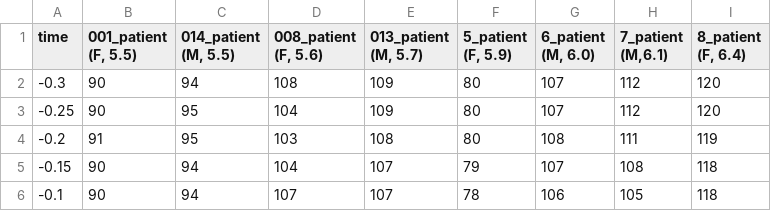
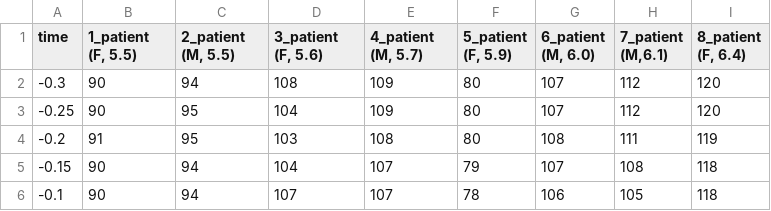
Before and after one commit to 245959084/glycemic_variability_interactive, a CSV file: data/glucose_lunch.csv, drawn as a sheet; only a part is shown.

```diff
--- a/data/glucose_lunch.csv
+++ b/data/glucose_lunch.csv
@@ -1,2 +1,2 @@
-"time","001_patient (F, 5.5)","014_patient (M, 5.5)","008_patient (F, 5.6)","013_patient (M, 5.7)","5_patient (F, 5.9)","6_patient (M, 6.0)","7_patient (M,6.1)","8_patient (F, 6.4)"
+"time","1_patient (F, 5.5)","2_patient (M, 5.5)","3_patient (F, 5.6)","4_patient (M, 5.7)","5_patient (F, 5.9)","6_patient (M, 6.0)","7_patient (M,6.1)","8_patient (F, 6.4)"
 -0.3,90,94,108,109,80,107,112,120
```
Also changed, not shown: data/glucose_day.csv, data/temp_day.csv.
